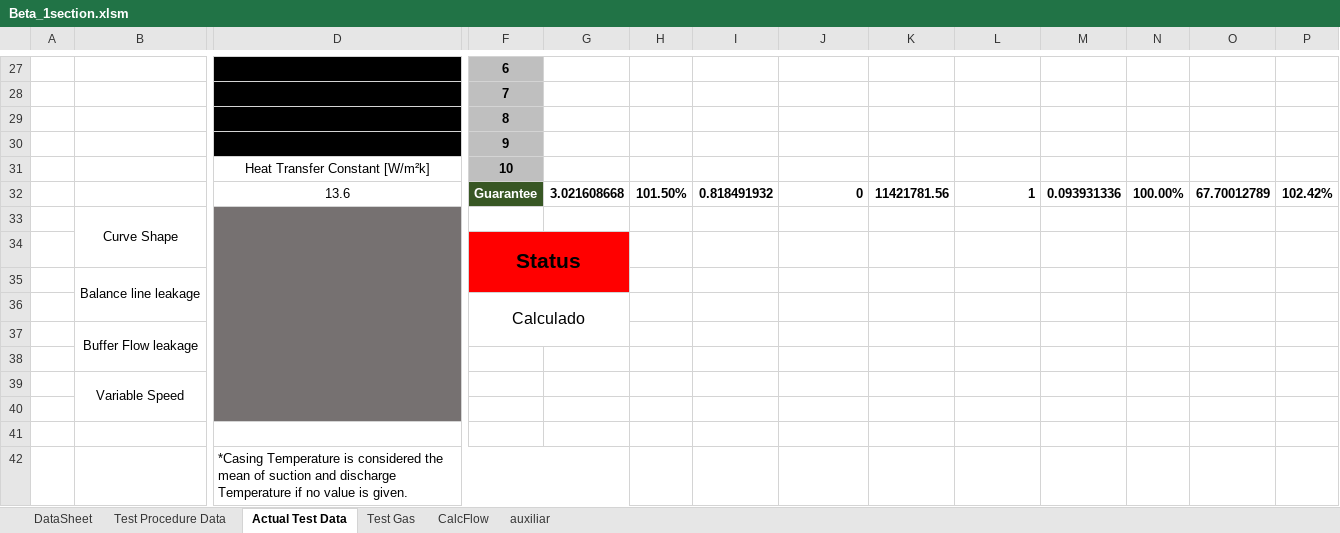
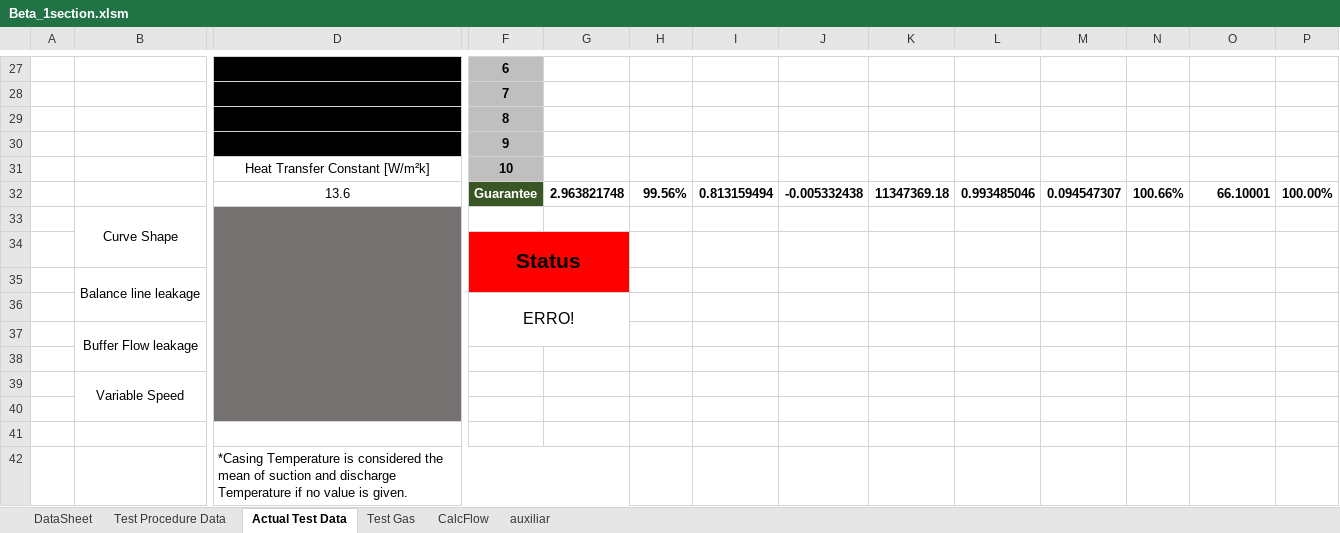
Before and after one commit to petrobras/ccp, an Excel workbook: scripts/Performance-Test/Beta_1section.xlsm, sheet Actual Test Data, drawn as a sheet; only a part is shown, gaps mark what is left out; values as stored, in another font and other column widths than the file's, no borders; charts and pictures and conditional formats not drawn; removed rows and columns are numbered as before the commit, all else as after; rows hold the shown columns only; the diff covers the shown part only; the diff names each change by its address in the sheet, - before the commit and + after, or states it on an @@ line.

```diff
--- a/scripts/Performance-Test/Beta_1section.xlsm (sheet Actual Test Data)
+++ b/scripts/Performance-Test/Beta_1section.xlsm (sheet Actual Test Data)
-row 32:  |  | 13.6 | Guarantee | 3.021608668 | 101.50% | 0.818491932 | 0 | 11421781.56 | 1 | 0.093931336 | 100.00% | 67.70012789 | 102.42%
+row 32:  |  | 13.6 | Guarantee | 2.963821748 | 99.56% | 0.813159494 | -0.005332438 | 11347369.18 | 0.993485046 | 0.094547307 | 100.66% | 66.10001 | 100.00%
-F36: Calculado
+F36: ERRO!
```
Also changed, not shown: 28 added rows and 42 edited cells elsewhere in this sheet, sheet Test Procedure Data, sheet DataSheet, charts or pictures, 1 other file.
